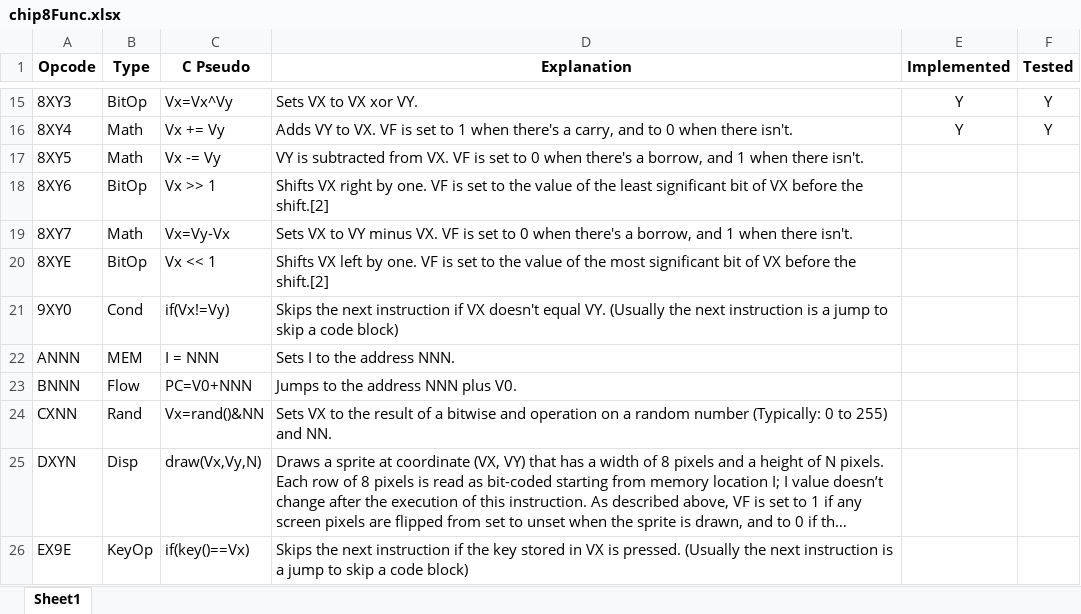
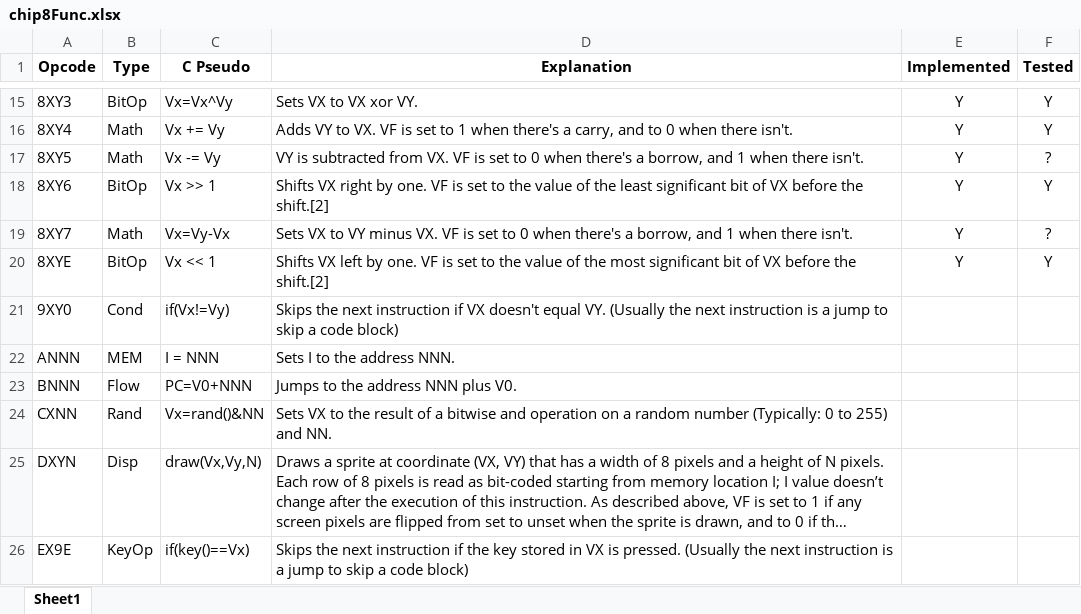
Before and after one commit to BaronKhan/chip8Emulator, an Excel workbook: tst/chip8Func.xlsx, sheet Sheet1, drawn as a sheet; only a part is shown, gaps mark what is left out; long unchanged cells end in …; values as stored, in another font and other column widths than the file's, no borders; the diff names each change by its address in the sheet, - before the commit and + after, or states it on an @@ line.

```diff
--- a/tst/chip8Func.xlsx (sheet Sheet1)
+++ b/tst/chip8Func.xlsx (sheet Sheet1)
-E17:E20 (Implemented): (empty)
+E17:E20 (Implemented): Y
-F17 (Tested): (empty)
+F17 (Tested): ?
-F18 (Tested): (empty)
+F18 (Tested): Y
-F19 (Tested): (empty)
+F19 (Tested): ?
-F20 (Tested): (empty)
+F20 (Tested): Y
```
Also changed, not shown: 3 other files.
